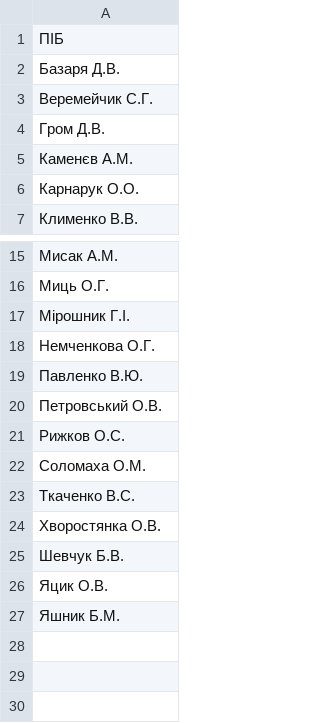
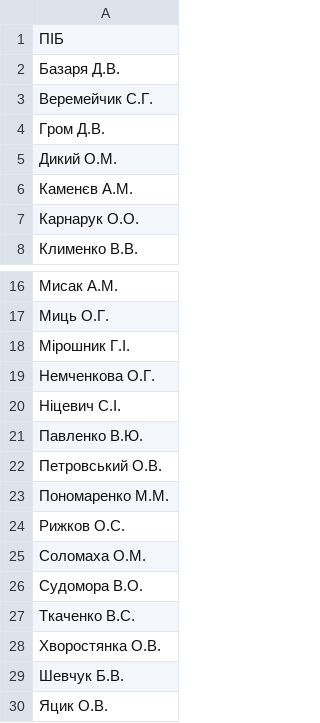
Before and after one commit to askv2spf-lab/VisitFlow, a CSV file: workers.csv, drawn as a sheet; only a part is shown, gaps mark what is left out; the shorter side is filled out with more unchanged rows.

```diff
--- a/workers.csv
+++ b/workers.csv
@@ -4,2 +4,3 @@
 Гром Д.В.
+Дикий О.М.
 Каменєв А.М.
@@ -18,6 +19,9 @@
 Немченкова О.Г.
+Ніцевич С.І.
 Павленко В.Ю.
 Петровський О.В.
+Пономаренко М.М.
 Рижков О.С.
 Соломаха О.М.
+Судомора В.О.
 Ткаченко В.С.
```
Also changed, not shown: 6 other files.
